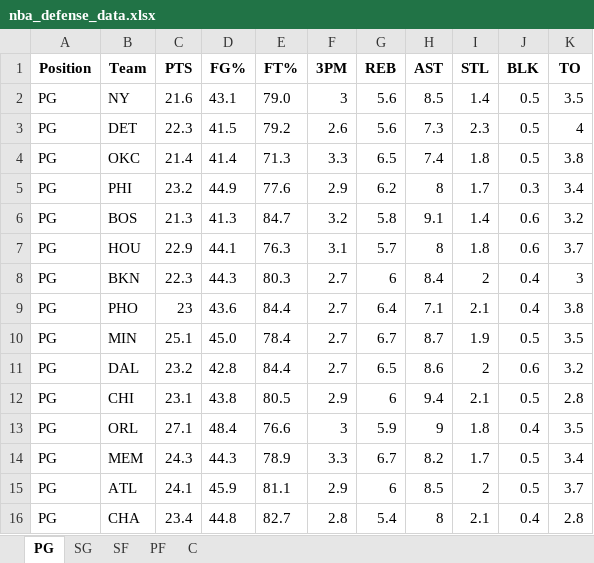
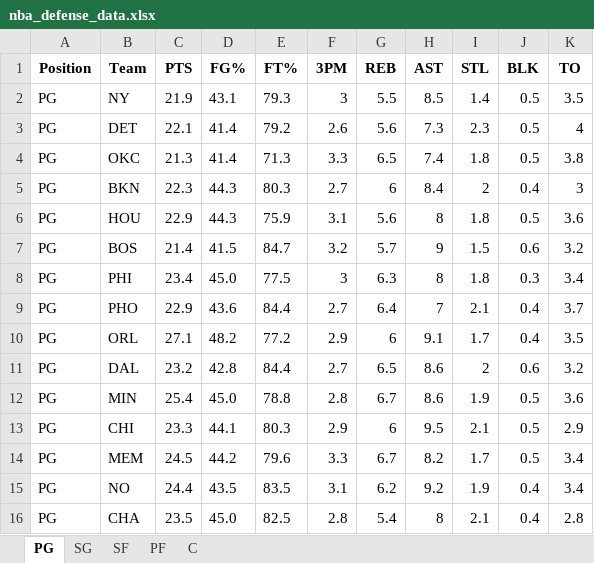
Before and after one commit to mithun-s14/prop_model, an Excel workbook: backend/nba_defense_data.xlsx, sheet PG, drawn as a sheet; only a part is shown; values as stored, in another font and other column widths than the file's, no borders; removed rows and columns are numbered as before the commit, all else as after; the diff covers the shown part only; the diff names each change by its address in the sheet, - before the commit and + after, or states it on an @@ line.

```diff
--- a/backend/nba_defense_data.xlsx (sheet PG)
+++ b/backend/nba_defense_data.xlsx (sheet PG)
-C2 (PTS): 21.6
+C2 (PTS): 21.9
-E2 (FT%): 79.0
+E2 (FT%): 79.3
-G2 (REB): 5.6
+G2 (REB): 5.5
-C3 (PTS): 22.3
+C3 (PTS): 22.1
-D3 (FG%): 41.5
+D3 (FG%): 41.4
-C4 (PTS): 21.4
+C4 (PTS): 21.3
-row 5: PG | PHI | 23.2 | 44.9 | 77.6 | 2.9 | 6.2 | 8 | 1.7 | 0.3 | 3.4
-row 6: PG | BOS | 21.3 | 41.3 | 84.7 | 3.2 | 5.8 | 9.1 | 1.4 | 0.6 | 3.2
-row 7: PG | HOU | 22.9 | 44.1 | 76.3 | 3.1 | 5.7 | 8 | 1.8 | 0.6 | 3.7
+row 6: PG | HOU | 22.9 | 44.3 | 75.9 | 3.1 | 5.6 | 8 | 1.8 | 0.5 | 3.6
+row 7: PG | BOS | 21.4 | 41.5 | 84.7 | 3.2 | 5.7 | 9 | 1.5 | 0.6 | 3.2
+row 8: PG | PHI | 23.4 | 45.0 | 77.5 | 3 | 6.3 | 8 | 1.8 | 0.3 | 3.4
-C9 (PTS): 23
+C9 (PTS): 22.9
-H9 (AST): 7.1
+H9 (AST): 7
-K9 (TO): 3.8
+K9 (TO): 3.7
-row 10: PG | MIN | 25.1 | 45.0 | 78.4 | 2.7 | 6.7 | 8.7 | 1.9 | 0.5 | 3.5
+row 10: PG | ORL | 27.1 | 48.2 | 77.2 | 2.9 | 6 | 9.1 | 1.7 | 0.4 | 3.5
+row 12: PG | MIN | 25.4 | 45.0 | 78.8 | 2.8 | 6.7 | 8.6 | 1.9 | 0.5 | 3.6
-C13 (PTS): 23.1
+C13 (PTS): 23.3
-D13 (FG%): 43.8
+D13 (FG%): 44.1
-E13 (FT%): 80.5
+E13 (FT%): 80.3
-H13 (AST): 9.4
+H13 (AST): 9.5
-K13 (TO): 2.8
+K13 (TO): 2.9
-row 13: PG | ORL | 27.1 | 48.4 | 76.6 | 3 | 5.9 | 9 | 1.8 | 0.4 | 3.5
-C14 (PTS): 24.3
+C14 (PTS): 24.5
-D14 (FG%): 44.3
+D14 (FG%): 44.2
-E14 (FT%): 78.9
+E14 (FT%): 79.6
-row 15: PG | ATL | 24.1 | 45.9 | 81.1 | 2.9 | 6 | 8.5 | 2 | 0.5 | 3.7
+row 15: PG | NO | 24.4 | 43.5 | 83.5 | 3.1 | 6.2 | 9.2 | 1.9 | 0.4 | 3.4
-C16 (PTS): 23.4
+C16 (PTS): 23.5
-D16 (FG%): 44.8
+D16 (FG%): 45.0
-E16 (FT%): 82.7
+E16 (FT%): 82.5
```
Also changed, not shown: 6 added rows, 6 removed rows and 30 edited cells elsewhere in this sheet, sheet SG, sheet SF, sheet PF, sheet C, 4 other files.
